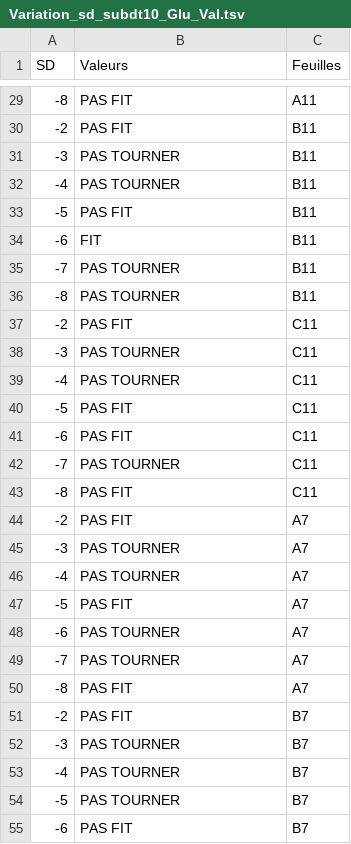
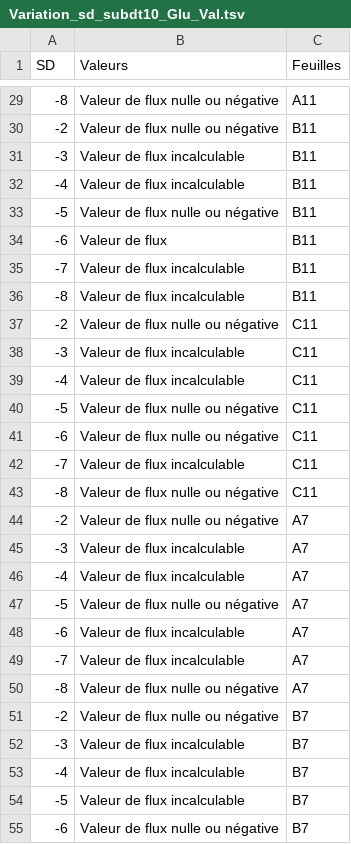
Before and after one commit to p2m2/plant_metabolic_flows_influx_si, a TSV file: Donnees/Figures/Variation_sd_subdt10_Glu_Val.tsv, drawn as a sheet; only a part is shown, gaps mark what is left out; the diff covers the shown part only.

```diff
--- a/Donnees/Figures/Variation_sd_subdt10_Glu_Val.tsv
+++ b/Donnees/Figures/Variation_sd_subdt10_Glu_Val.tsv
@@ -29,27 +29,27 @@ SD	Valeurs 	Feuilles
--8	PAS FIT	A11
--2	PAS FIT	B11
--3	PAS TOURNER	B11
--4	PAS TOURNER	B11
--5	PAS FIT	B11
--6	FIT	B11
--7	PAS TOURNER	B11
--8	PAS TOURNER	B11
--2	PAS FIT	C11
--3	PAS TOURNER	C11
--4	PAS TOURNER	C11
--5	PAS FIT	C11
--6	PAS FIT	C11
--7	PAS TOURNER	C11
--8	PAS FIT	C11
--2	PAS FIT	A7
--3	PAS TOURNER	A7
--4	PAS TOURNER	A7
--5	PAS FIT	A7
--6	PAS TOURNER	A7
--7	PAS TOURNER	A7
--8	PAS FIT	A7
--2	PAS FIT	B7
--3	PAS TOURNER	B7
--4	PAS TOURNER	B7
--5	PAS TOURNER	B7
--6	PAS FIT	B7
+-8	Valeur de flux nulle ou négative	A11
+-2	Valeur de flux nulle ou négative	B11
+-3	Valeur de flux incalculable	B11
+-4	Valeur de flux incalculable	B11
+-5	Valeur de flux nulle ou négative	B11
+-6	Valeur de flux	B11
+-7	Valeur de flux incalculable	B11
+-8	Valeur de flux incalculable	B11
+-2	Valeur de flux nulle ou négative	C11
+-3	Valeur de flux incalculable	C11
+-4	Valeur de flux incalculable	C11
+-5	Valeur de flux nulle ou négative	C11
+-6	Valeur de flux nulle ou négative	C11
+-7	Valeur de flux incalculable	C11
+-8	Valeur de flux nulle ou négative	C11
+-2	Valeur de flux nulle ou négative	A7
+-3	Valeur de flux incalculable	A7
+-4	Valeur de flux incalculable	A7
+-5	Valeur de flux nulle ou négative	A7
+-6	Valeur de flux incalculable	A7
+-7	Valeur de flux incalculable	A7
+-8	Valeur de flux nulle ou négative	A7
+-2	Valeur de flux nulle ou négative	B7
+-3	Valeur de flux incalculable	B7
+-4	Valeur de flux incalculable	B7
+-5	Valeur de flux incalculable	B7
+-6	Valeur de flux nulle ou négative	B7
```
Also changed, not shown: 57 edited cells elsewhere in this file, Donnees/Figures/Variation_sd_subdt1_Glu_Val.tsv, Donnees/Figures/Variation_sd_subdt_1000_Asp_Thr.tsv.
